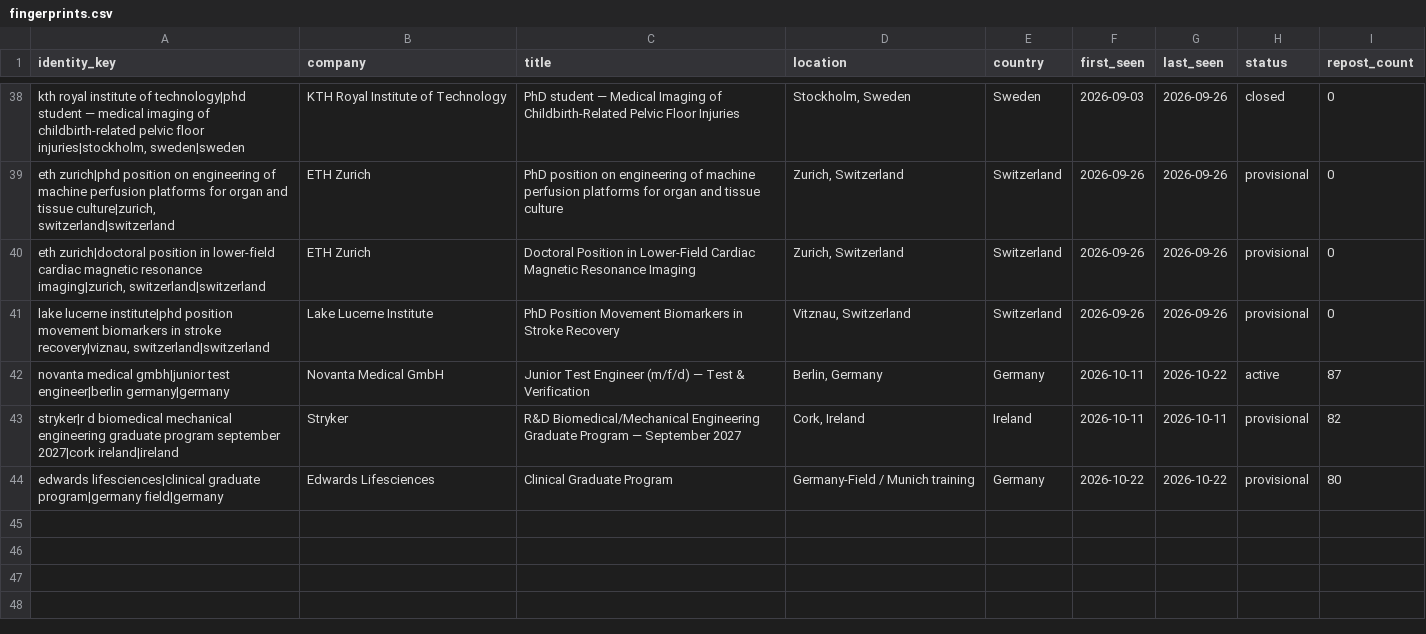
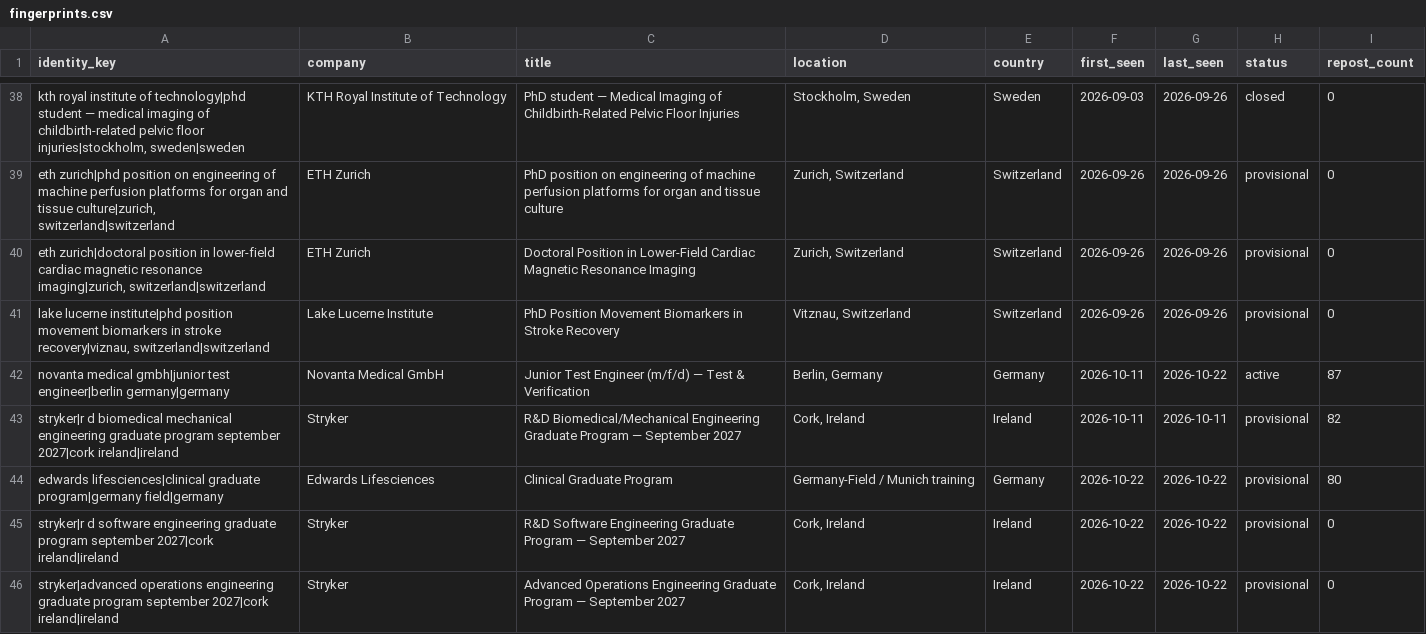
Before and after one commit to globetrottern7/germany-medtech-jobs, a CSV file: state/fingerprints.csv, drawn as a sheet; only a part is shown, gaps mark what is left out.

Commit message:
Record source-ledger exclusion and fingerprint updates

```diff
--- a/state/fingerprints.csv
+++ b/state/fingerprints.csv
@@ -44 +44,3 @@ identity_key,company,title,location,country,first_seen,last_seen,status,repost_c
 "edwards lifesciences|clinical graduate program|germany field|germany","Edwards Lifesciences","Clinical Graduate Program","Germany-Field / Munich training","Germany","2026-10-22","2026-10-22","provisional","80"
+"stryker|r d software engineering graduate program september 2027|cork ireland|ireland","Stryker","R&D Software Engineering Graduate Program — September 2027","Cork, Ireland","Ireland","2026-10-22","2026-10-22","provisional","0"
+"stryker|advanced operations engineering graduate program september 2027|cork ireland|ireland","Stryker","Advanced Operations Engineering Graduate Program — September 2027","Cork, Ireland","Ireland","2026-10-22","2026-10-22","provisional","0"
```
Also changed, not shown: 1 other file.
